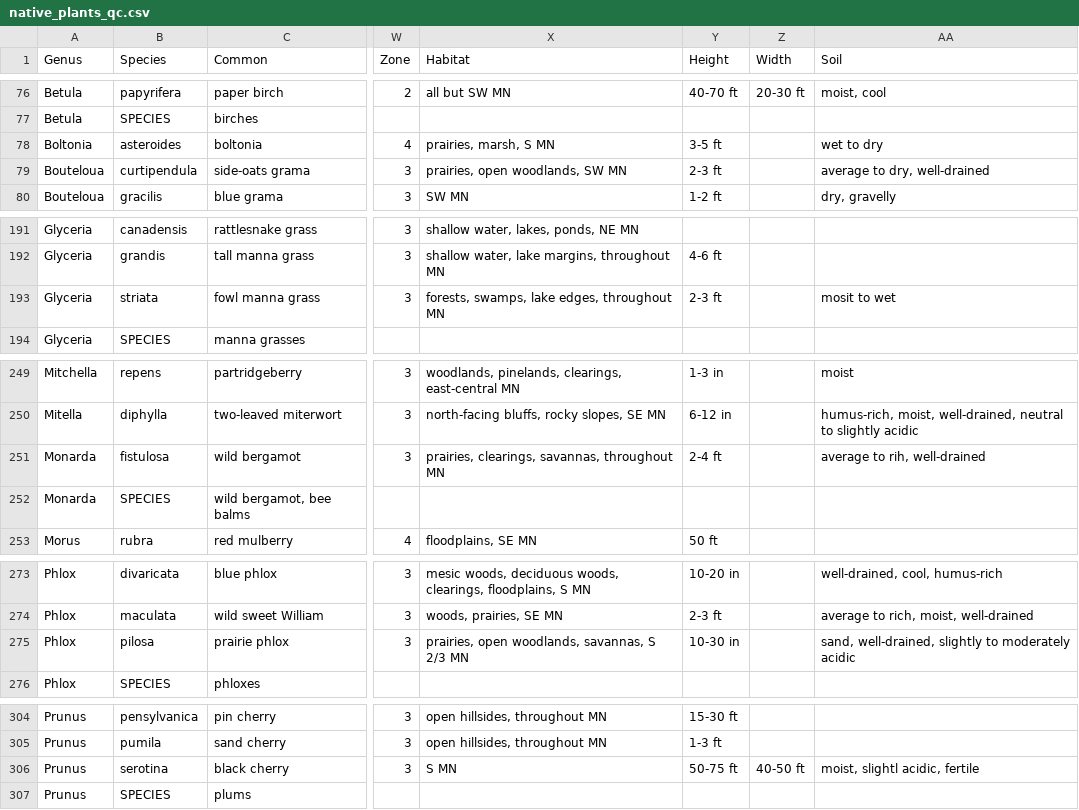
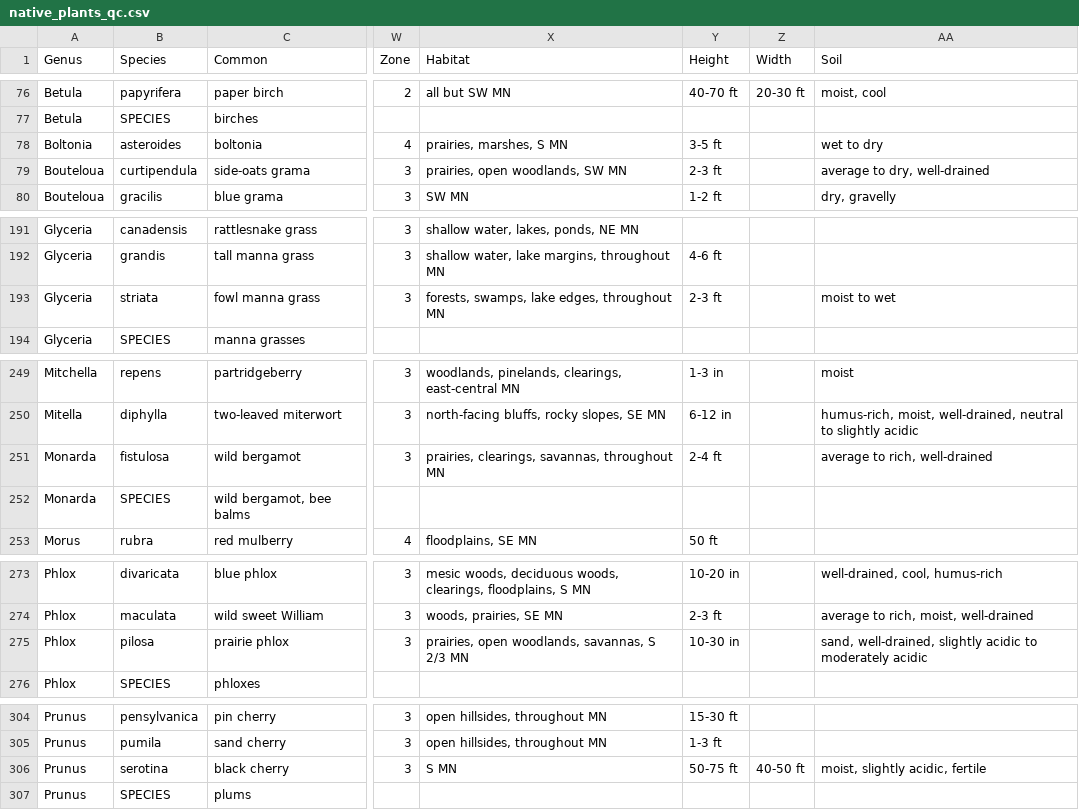
Before and after one commit to thebigez8/native_plants, a CSV file: data/native_plants_qc.csv, drawn as a sheet; only a part is shown, gaps mark what is left out; the diff names each change by its address in the sheet, - before the commit and + after, or states it on an @@ line.

Commit message:
some soil fixes

```diff
--- a/data/native_plants_qc.csv
+++ b/data/native_plants_qc.csv
-X78 (Habitat): prairies, marsh, S MN
+X78 (Habitat): prairies, marshes, S MN
-AA193 (Soil): mosit to wet
+AA193 (Soil): moist to wet
-AA251 (Soil): average to rih, well-drained
+AA251 (Soil): average to rich, well-drained
-AA275 (Soil): …well-drained, slightly to moderately…
+AA275 (Soil): …well-drained, slightly acidic to moderately…
-AA306 (Soil): moist, slightl acidic, fertile
+AA306 (Soil): moist, slightly acidic, fertile
```
